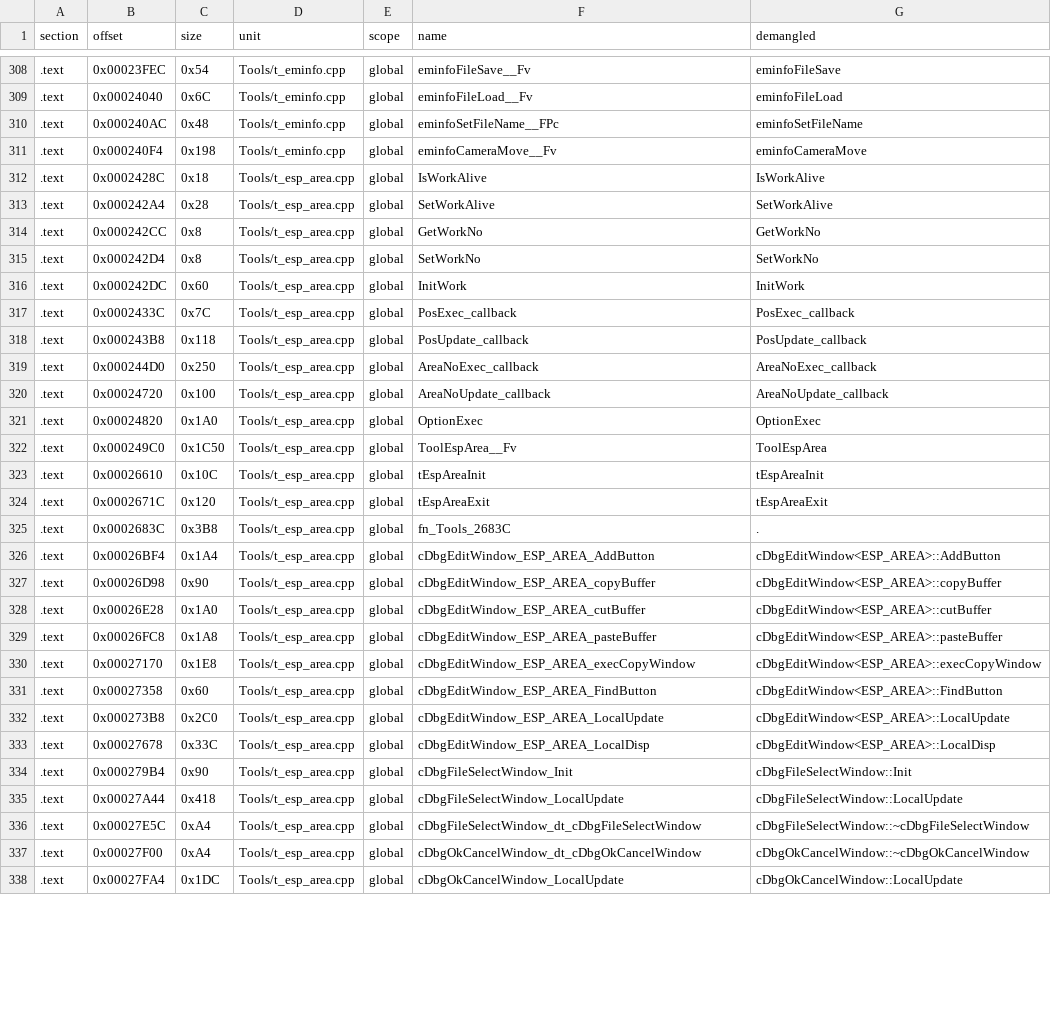
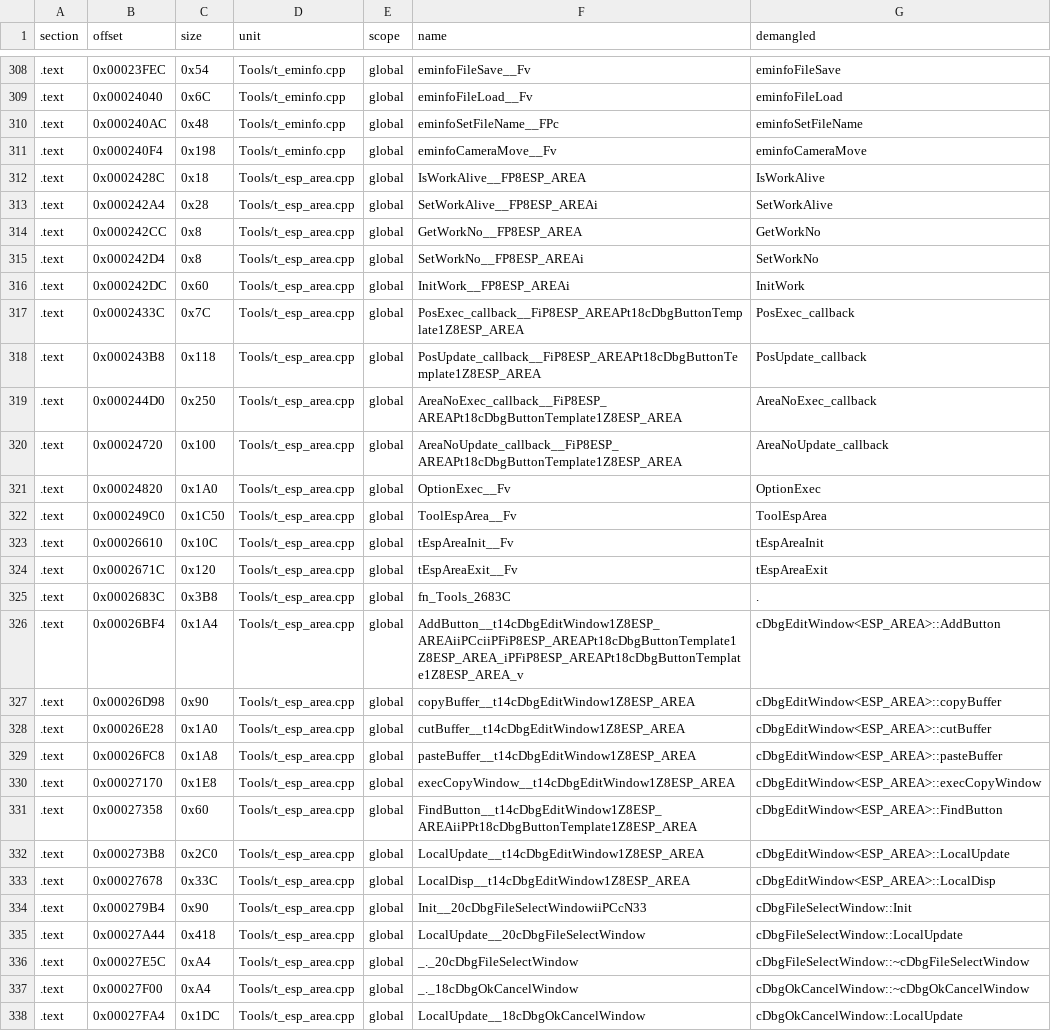
Before and after one commit to Penguinjanator/re4, a TSV file: config/G4BE08/modules/Tools/sym_map.tsv, drawn as a sheet; only a part is shown, gaps mark what is left out; the diff covers the shown part only.

Commit message:
tool RELs: db_port 61/68 sections equal; t_esp_area/t_lightarea/t_camera/t_id/t_scroll/t_sce_item symbols synced (true counts); db_widget SetKeta, db_mod IKreport

```diff
--- a/config/G4BE08/modules/Tools/sym_map.tsv
+++ b/config/G4BE08/modules/Tools/sym_map.tsv
@@ -311,28 +311,28 @@ section	offset	size	unit	scope	name	demangled
 .text	0x000240F4	0x198	Tools/t_eminfo.cpp	global	eminfoCameraMove__Fv	eminfoCameraMove
-.text	0x0002428C	0x18	Tools/t_esp_area.cpp	global	IsWorkAlive	IsWorkAlive
-.text	0x000242A4	0x28	Tools/t_esp_area.cpp	global	SetWorkAlive	SetWorkAlive
-.text	0x000242CC	0x8	Tools/t_esp_area.cpp	global	GetWorkNo	GetWorkNo
-.text	0x000242D4	0x8	Tools/t_esp_area.cpp	global	SetWorkNo	SetWorkNo
-.text	0x000242DC	0x60	Tools/t_esp_area.cpp	global	InitWork	InitWork
-.text	0x0002433C	0x7C	Tools/t_esp_area.cpp	global	PosExec_callback	PosExec_callback
-.text	0x000243B8	0x118	Tools/t_esp_area.cpp	global	PosUpdate_callback	PosUpdate_callback
-.text	0x000244D0	0x250	Tools/t_esp_area.cpp	global	AreaNoExec_callback	AreaNoExec_callback
-.text	0x00024720	0x100	Tools/t_esp_area.cpp	global	AreaNoUpdate_callback	AreaNoUpdate_callback
-.text	0x00024820	0x1A0	Tools/t_esp_area.cpp	global	OptionExec	OptionExec
+.text	0x0002428C	0x18	Tools/t_esp_area.cpp	global	IsWorkAlive__FP8ESP_AREA	IsWorkAlive
+.text	0x000242A4	0x28	Tools/t_esp_area.cpp	global	SetWorkAlive__FP8ESP_AREAi	SetWorkAlive
+.text	0x000242CC	0x8	Tools/t_esp_area.cpp	global	GetWorkNo__FP8ESP_AREA	GetWorkNo
+.text	0x000242D4	0x8	Tools/t_esp_area.cpp	global	SetWorkNo__FP8ESP_AREAi	SetWorkNo
+.text	0x000242DC	0x60	Tools/t_esp_area.cpp	global	InitWork__FP8ESP_AREAi	InitWork
+.text	0x0002433C	0x7C	Tools/t_esp_area.cpp	global	PosExec_callback__FiP8ESP_AREAPt18cDbgButtonTemplate1Z8ESP_AREA	PosExec_callback
+.text	0x000243B8	0x118	Tools/t_esp_area.cpp	global	PosUpdate_callback__FiP8ESP_AREAPt18cDbgButtonTemplate1Z8ESP_AREA	PosUpdate_callback
+.text	0x000244D0	0x250	Tools/t_esp_area.cpp	global	AreaNoExec_callback__FiP8ESP_AREAPt18cDbgButtonTemplate1Z8ESP_AREA	AreaNoExec_callback
+.text	0x00024720	0x100	Tools/t_esp_area.cpp	global	AreaNoUpdate_callback__FiP8ESP_AREAPt18cDbgButtonTemplate1Z8ESP_AREA	AreaNoUpdate_callback
+.text	0x00024820	0x1A0	Tools/t_esp_area.cpp	global	OptionExec__Fv	OptionExec
 .text	0x000249C0	0x1C50	Tools/t_esp_area.cpp	global	ToolEspArea__Fv	ToolEspArea
-.text	0x00026610	0x10C	Tools/t_esp_area.cpp	global	tEspAreaInit	tEspAreaInit
-.text	0x0002671C	0x120	Tools/t_esp_area.cpp	global	tEspAreaExit	tEspAreaExit
+.text	0x00026610	0x10C	Tools/t_esp_area.cpp	global	tEspAreaInit__Fv	tEspAreaInit
+.text	0x0002671C	0x120	Tools/t_esp_area.cpp	global	tEspAreaExit__Fv	tEspAreaExit
 .text	0x0002683C	0x3B8	Tools/t_esp_area.cpp	global	fn_Tools_2683C	.
-.text	0x00026BF4	0x1A4	Tools/t_esp_area.cpp	global	cDbgEditWindow_ESP_AREA_AddButton	cDbgEditWindow<ESP_AREA>::AddButton
-.text	0x00026D98	0x90	Tools/t_esp_area.cpp	global	cDbgEditWindow_ESP_AREA_copyBuffer	cDbgEditWindow<ESP_AREA>::copyBuffer
-.text	0x00026E28	0x1A0	Tools/t_esp_area.cpp	global	cDbgEditWindow_ESP_AREA_cutBuffer	cDbgEditWindow<ESP_AREA>::cutBuffer
-.text	0x00026FC8	0x1A8	Tools/t_esp_area.cpp	global	cDbgEditWindow_ESP_AREA_pasteBuffer	cDbgEditWindow<ESP_AREA>::pasteBuffer
-.text	0x00027170	0x1E8	Tools/t_esp_area.cpp	global	cDbgEditWindow_ESP_AREA_execCopyWindow	cDbgEditWindow<ESP_AREA>::execCopyWindow
-.text	0x00027358	0x60	Tools/t_esp_area.cpp	global	cDbgEditWindow_ESP_AREA_FindButton	cDbgEditWindow<ESP_AREA>::FindButton
-.text	0x000273B8	0x2C0	Tools/t_esp_area.cpp	global	cDbgEditWindow_ESP_AREA_LocalUpdate	cDbgEditWindow<ESP_AREA>::LocalUpdate
-.text	0x00027678	0x33C	Tools/t_esp_area.cpp	global	cDbgEditWindow_ESP_AREA_LocalDisp	cDbgEditWindow<ESP_AREA>::LocalDisp
-.text	0x000279B4	0x90	Tools/t_esp_area.cpp	global	cDbgFileSelectWindow_Init	cDbgFileSelectWindow::Init
-.text	0x00027A44	0x418	Tools/t_esp_area.cpp	global	cDbgFileSelectWindow_LocalUpdate	cDbgFileSelectWindow::LocalUpdate
-.text	0x00027E5C	0xA4	Tools/t_esp_area.cpp	global	cDbgFileSelectWindow_dt_cDbgFileSelectWindow	cDbgFileSelectWindow::~cDbgFileSelectWindow
-.text	0x00027F00	0xA4	Tools/t_esp_area.cpp	global	cDbgOkCancelWindow_dt_cDbgOkCancelWindow	cDbgOkCancelWindow::~cDbgOkCancelWindow
-.text	0x00027FA4	0x1DC	Tools/t_esp_area.cpp	global	cDbgOkCancelWindow_LocalUpdate	cDbgOkCancelWindow::LocalUpdate
+.text	0x00026BF4	0x1A4	Tools/t_esp_area.cpp	global	AddButton__t14cDbgEditWindow1Z8ESP_AREAiiPCciiPFiP8ESP_AREAPt18cDbgButtonTemplate1Z8ESP_AREA_iPFiP8ESP_AREAPt18cDbgButtonTemplate1Z8ESP_AREA_v	cDbgEditWindow<ESP_AREA>::AddButton
+.text	0x00026D98	0x90	Tools/t_esp_area.cpp	global	copyBuffer__t14cDbgEditWindow1Z8ESP_AREA	cDbgEditWindow<ESP_AREA>::copyBuffer
+.text	0x00026E28	0x1A0	Tools/t_esp_area.cpp	global	cutBuffer__t14cDbgEditWindow1Z8ESP_AREA	cDbgEditWindow<ESP_AREA>::cutBuffer
+.text	0x00026FC8	0x1A8	Tools/t_esp_area.cpp	global	pasteBuffer__t14cDbgEditWindow1Z8ESP_AREA	cDbgEditWindow<ESP_AREA>::pasteBuffer
+.text	0x00027170	0x1E8	Tools/t_esp_area.cpp	global	execCopyWindow__t14cDbgEditWindow1Z8ESP_AREA	cDbgEditWindow<ESP_AREA>::execCopyWindow
+.text	0x00027358	0x60	Tools/t_esp_area.cpp	global	FindButton__t14cDbgEditWindow1Z8ESP_AREAiiPPt18cDbgButtonTemplate1Z8ESP_AREA	cDbgEditWindow<ESP_AREA>::FindButton
+.text	0x000273B8	0x2C0	Tools/t_esp_area.cpp	global	LocalUpdate__t14cDbgEditWindow1Z8ESP_AREA	cDbgEditWindow<ESP_AREA>::LocalUpdate
+.text	0x00027678	0x33C	Tools/t_esp_area.cpp	global	LocalDisp__t14cDbgEditWindow1Z8ESP_AREA	cDbgEditWindow<ESP_AREA>::LocalDisp
+.text	0x000279B4	0x90	Tools/t_esp_area.cpp	global	Init__20cDbgFileSelectWindowiiPCcN33	cDbgFileSelectWindow::Init
+.text	0x00027A44	0x418	Tools/t_esp_area.cpp	global	LocalUpdate__20cDbgFileSelectWindow	cDbgFileSelectWindow::LocalUpdate
+.text	0x00027E5C	0xA4	Tools/t_esp_area.cpp	global	_._20cDbgFileSelectWindow	cDbgFileSelectWindow::~cDbgFileSelectWindow
+.text	0x00027F00	0xA4	Tools/t_esp_area.cpp	global	_._18cDbgOkCancelWindow	cDbgOkCancelWindow::~cDbgOkCancelWindow
+.text	0x00027FA4	0x1DC	Tools/t_esp_area.cpp	global	LocalUpdate__18cDbgOkCancelWindow	cDbgOkCancelWindow::LocalUpdate
```
Also changed, not shown: 47 edited cells elsewhere in this file, config/G4BE08/modules/t_camera/sym_map.tsv, config/G4BE08/modules/t_esp/sym_map.tsv, 13 other files.
